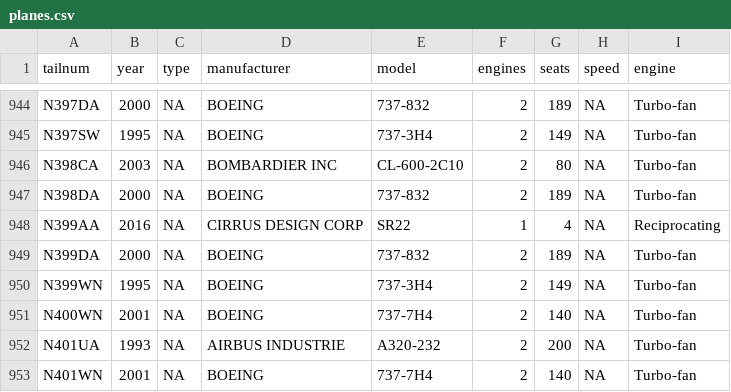
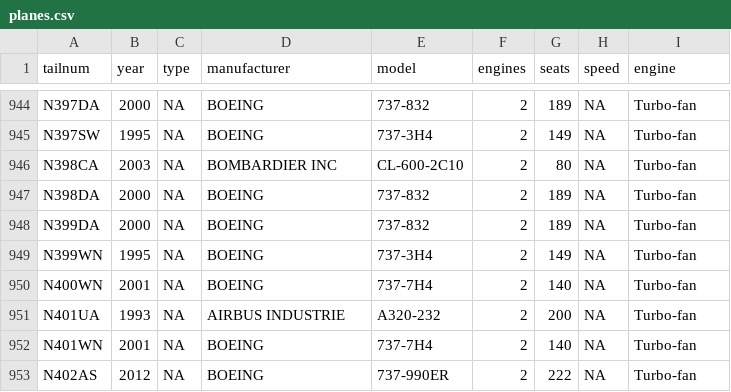
Before and after one commit to tidyverse/nycflights13, a CSV file: data-raw/planes.csv, drawn as a sheet; only a part is shown, gaps mark what is left out; the shorter side is filled out with more unchanged rows; the diff names each change by its address in the sheet, - before the commit and + after, or states it on an @@ line.

Commit message:
Updated data files to match new links

```diff
--- a/data-raw/planes.csv
+++ b/data-raw/planes.csv
-row 948: N399AA | 2016 | NA | CIRRUS DESIGN CORP | SR22 | 1 | 4 | NA | Reciprocating
```
Also changed, not shown: data-raw/airports.csv, 6 other files.
